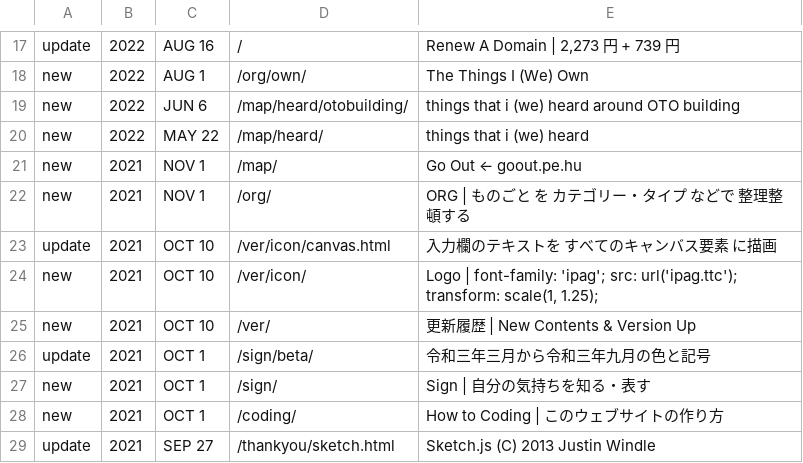
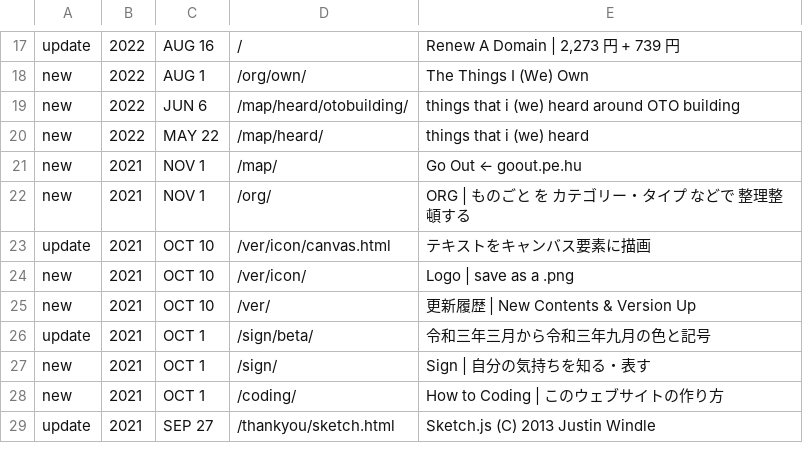
Before and after one commit to c-c-space/.github, a CSV file: ver/index.csv, drawn as a sheet; only a part is shown, gaps mark what is left out.

```diff
--- a/ver/index.csv
+++ b/ver/index.csv
@@ -22,4 +22,4 @@ new,2021,NOV 1,"/map/","Go Out ← goout.pe.hu"
 new,2021,NOV 1,"/org/","ORG | ものごと を カテゴリー・タイプ などで 整理整頓する"
-update,2021,OCT 10,"/ver/icon/canvas.html","入力欄のテキストを すべてのキャンバス要素 に描画"
-new,2021,OCT 10,"/ver/icon/","Logo | font-family: 'ipag'; src: url('ipag.ttc'); transform: scale(1, 1.25);"
+update,2021,OCT 10,"/ver/icon/canvas.html","テキストをキャンバス要素に描画"
+new,2021,OCT 10,"/ver/icon/","Logo | save as a .png"
 new,2021,OCT 10,"/ver/","更新履歴 | New Contents & Version Up"
```
Also changed, not shown: 1 other file.
